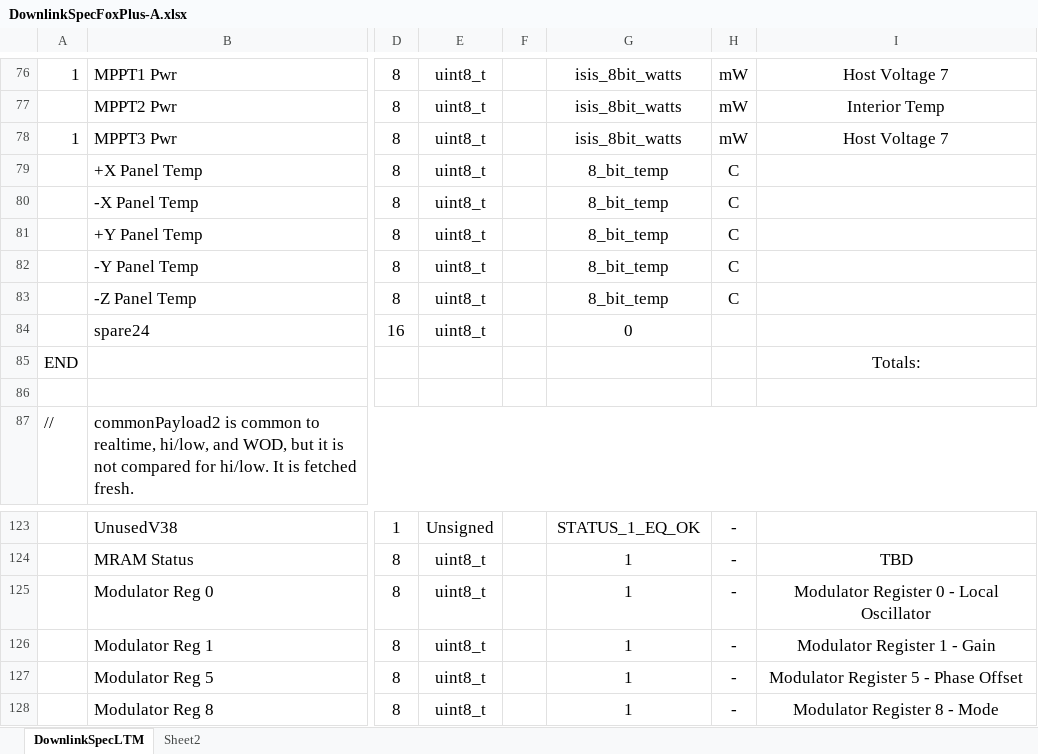
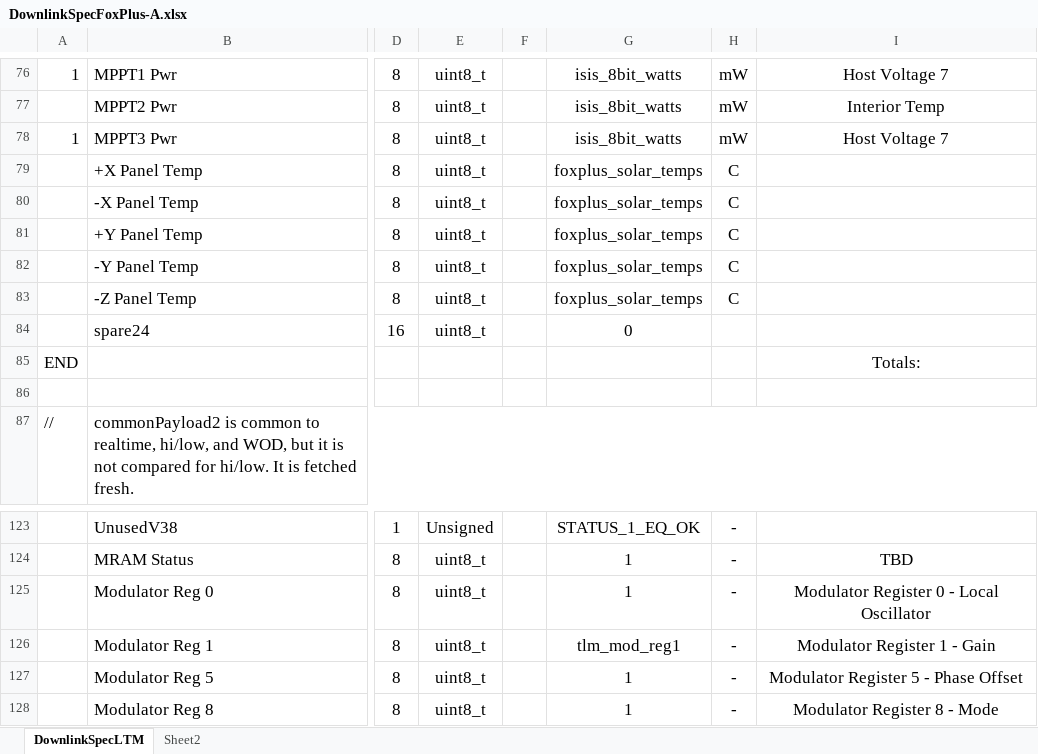
Before and after one commit to ac2cz/FoxTelem, an Excel workbook: genSpacecraft/DownlinkSpecFoxPlus-A.xlsx, sheet DownlinkSpecLTM, drawn as a sheet; only a part is shown, gaps mark what is left out; values as stored, in another font and other column widths than the file's, no borders; the diff names each change by its address in the sheet, - before the commit and + after, or states it on an @@ line.

Commit message:
Add changes for solar panel temps

```diff
--- a/genSpacecraft/DownlinkSpecFoxPlus-A.xlsx (sheet DownlinkSpecLTM)
+++ b/genSpacecraft/DownlinkSpecFoxPlus-A.xlsx (sheet DownlinkSpecLTM)
-G79:G83: 8_bit_temp
+G79:G83: foxplus_solar_temps
-G126: 1
+G126: tlm_mod_reg1
```
Also changed, not shown: 1 other file.
